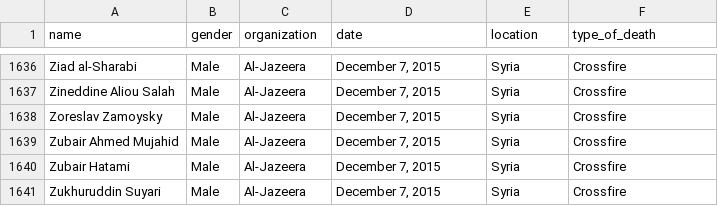
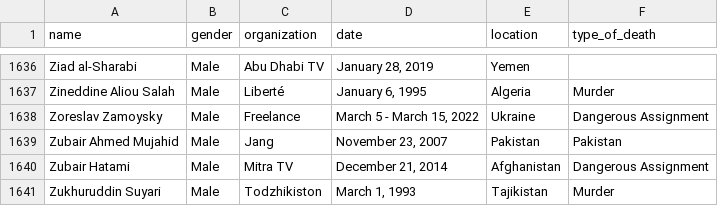
Before and after one commit to athanasiaspiliopoulou/athanasia-vagia, a CSV file: PROJECT/journalists_killed.csv (was PROJECT/CPJ_journalists_killed.csv), drawn as a sheet; only a part is shown, gaps mark what is left out; the diff covers the shown part only; the diff names each change by its address in the sheet, - before the commit and + after, or states it on an @@ line.

```diff
--- a/PROJECT/CPJ_journalists_killed.csv
+++ b/PROJECT/journalists_killed.csv
-C1636 (organization): Al-Jazeera
+C1636 (organization): Abu Dhabi TV
-D1636 (date): December 7, 2015
+D1636 (date): January 28, 2019
-E1636 (location): Syria
+E1636 (location): Yemen
-F1636 (type_of_death): Crossfire
+F1636 (type_of_death): (empty)
-C1637 (organization): Al-Jazeera
+C1637 (organization): Liberté
-D1637 (date): December 7, 2015
+D1637 (date): January 6, 1995
-E1637 (location): Syria
+E1637 (location): Algeria
-F1637 (type_of_death): Crossfire
+F1637 (type_of_death): Murder
-C1638 (organization): Al-Jazeera
+C1638 (organization): Freelance
-D1638 (date): December 7, 2015
+D1638 (date): March 5 - March 15, 2022
-E1638 (location): Syria
+E1638 (location): Ukraine
-F1638 (type_of_death): Crossfire
+F1638 (type_of_death): Dangerous Assignment
-C1639 (organization): Al-Jazeera
+C1639 (organization): Jang
-D1639 (date): December 7, 2015
+D1639 (date): November 23, 2007
-E1639 (location): Syria
+E1639 (location): Pakistan
-F1639 (type_of_death): Crossfire
+F1639 (type_of_death): Pakistan
-C1640 (organization): Al-Jazeera
+C1640 (organization): Mitra TV
-D1640 (date): December 7, 2015
+D1640 (date): December 21, 2014
-E1640 (location): Syria
+E1640 (location): Afghanistan
-F1640 (type_of_death): Crossfire
+F1640 (type_of_death): Dangerous Assignment
-C1641 (organization): Al-Jazeera
+C1641 (organization): Todzhikiston
-D1641 (date): December 7, 2015
+D1641 (date): March 1, 1993
-E1641 (location): Syria
+E1641 (location): Tajikistan
-F1641 (type_of_death): Crossfire
+F1641 (type_of_death): Murder
```
Also changed, not shown: 53 edited cells elsewhere in this file.
